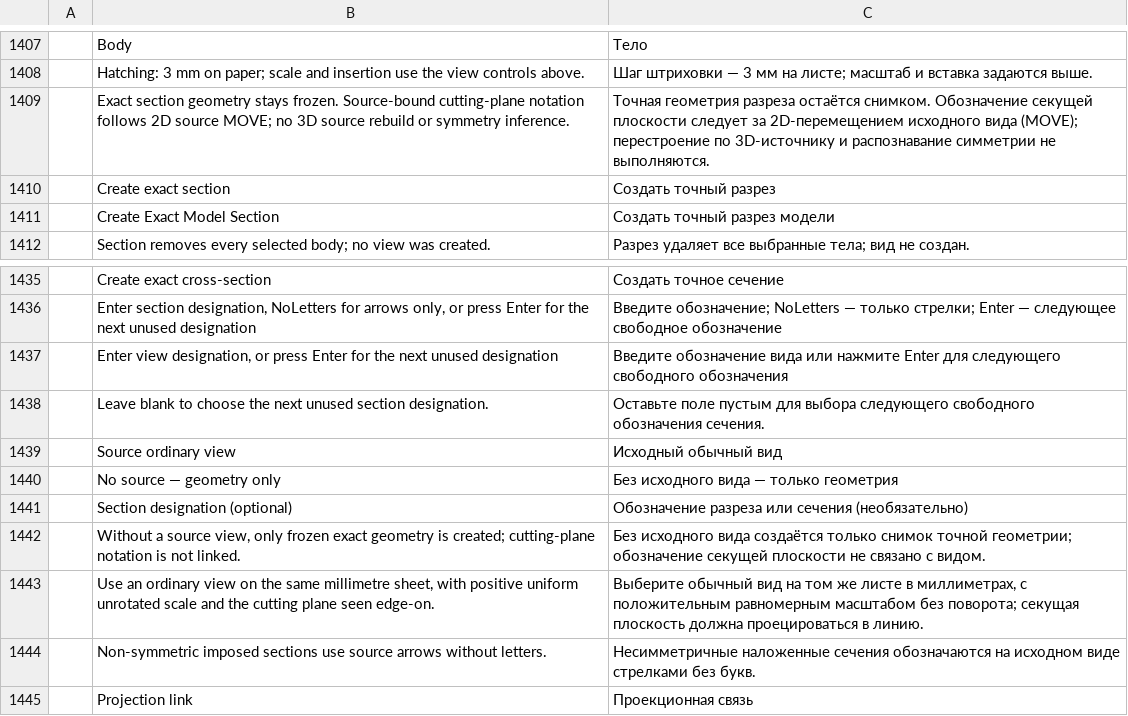
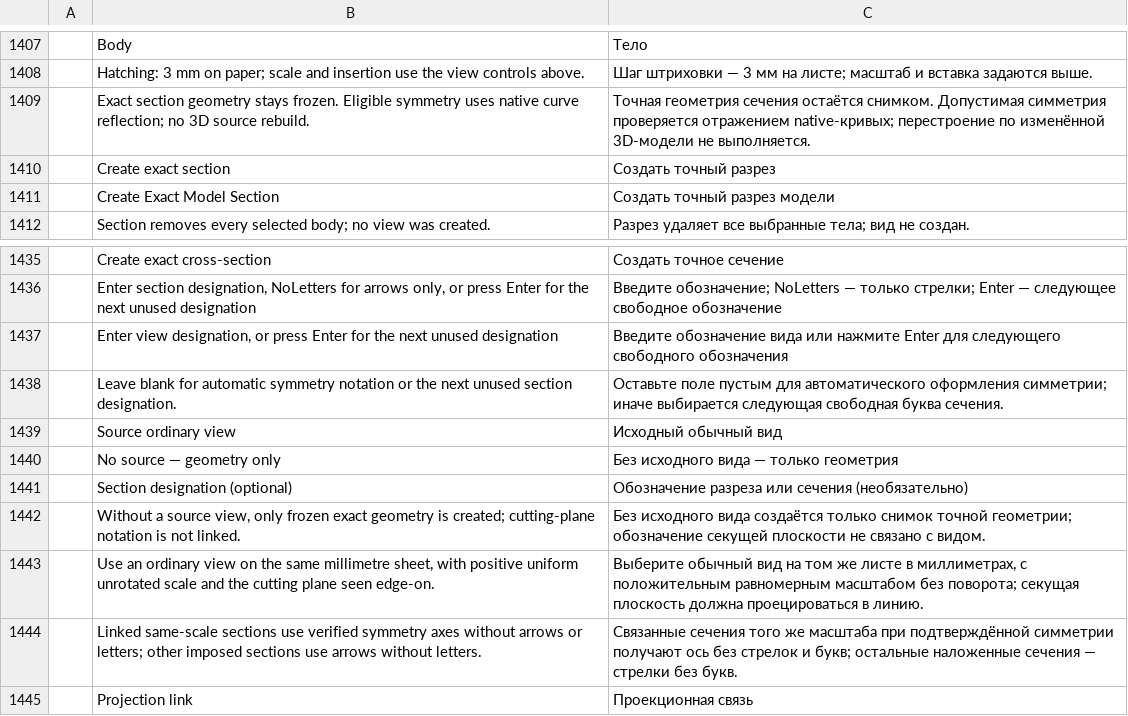
Before and after one commit to mikiway902/russian-cadcraft, a TSV file: crates/ui-egui/src/i18n/ru.tsv, drawn as a sheet; only a part is shown, gaps mark what is left out; removed rows and columns are numbered as before the commit, all else as after; the diff names each change by its address in the sheet, - before the commit and + after, or states it on an @@ line.

Commit message:
feat(gost): select verified section symmetry axes by default
- Compare complete native cap material with its reflection, including holes, using directional extrema and bounded planar booleans.
- Cut over to cadcraft-section/2 and notation v3; preserve legacy geometry and projection behavior without reclassification.
- Reuse native GOST axis patterns and protect verified section geometry until EXPLODE.
- Verify real GUI/CLI creation, native spline preservation, DXF and MOVE/Undo; all nine CI gates pass.

```diff
--- a/crates/ui-egui/src/i18n/ru.tsv
+++ b/crates/ui-egui/src/i18n/ru.tsv
-row 1409:  | Exact section geometry stays frozen. Source-bound cutting-plane notation follows 2D source MOVE; no 3D source rebuild or symmetry inference. | Точная геометрия разреза остаётся снимком. Обозначение секущей плоскости следует за 2D-перемещением исходного вида (MOVE); перестроение по 3D-источнику и распознавание симметрии не выполняются.
+row 1409:  | Exact section geometry stays frozen. Eligible symmetry uses native curve reflection; no 3D source rebuild. | Точная геометрия сечения остаётся снимком. Допустимая симметрия проверяется отражением native-кривых; перестроение по изменённой 3D-модели не выполняется.
-row 1438:  | Leave blank to choose the next unused section designation. | Оставьте поле пустым для выбора следующего свободного обозначения сечения.
+row 1438:  | Leave blank for automatic symmetry notation or the next unused section designation. | Оставьте поле пустым для автоматического оформления симметрии; иначе выбирается следующая свободная буква сечения.
-row 1444:  | Non-symmetric imposed sections use source arrows without letters. | Несимметричные наложенные сечения обозначаются на исходном виде стрелками без букв.
+row 1444:  | Linked same-scale sections use verified symmetry axes without arrows or letters; other imposed sections use arrows without letters. | Связанные сечения того же масштаба при подтверждённой симметрии получают ось без стрелок и букв; остальные наложенные сечения — стрелки без букв.
```
Also changed, not shown: crates/ui-egui/src/i18n/zh.tsv, 23 other files.
